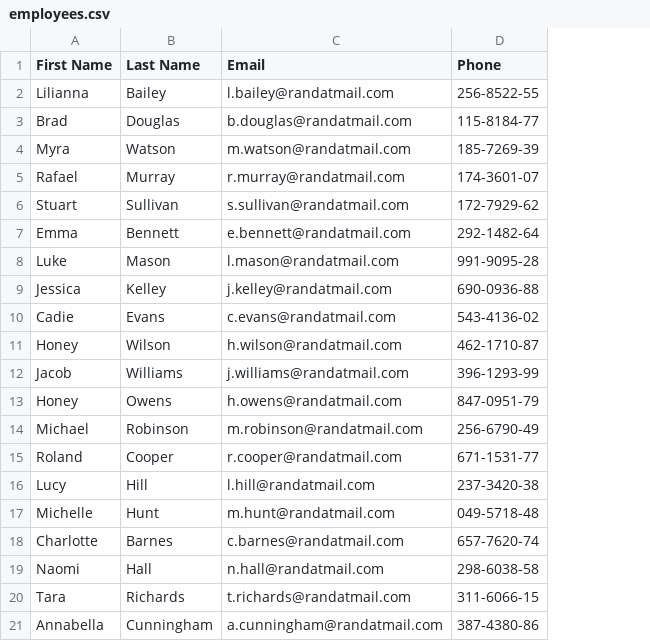
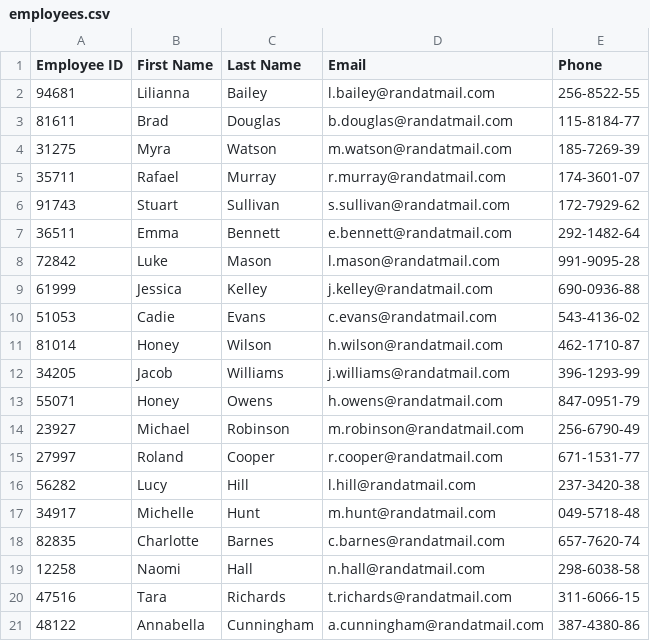
Before and after one commit to LydiaDoza/IntroToPrivacyProject, a CSV file: employees.csv, drawn as a sheet; the diff names each change by its address in the sheet, - before the commit and + after, or states it on an @@ line.

Commit message:
Many updates
Updated employee.csv to have IDs and schema to reflect. This was so it can link with entity_id like the comments mentioned. Added section headers to make the file more readable and alphabetized the delectations. Also updated random_employee() to get the employee_id for the entitiy_id.

```diff
--- a/employees.csv
+++ b/employees.csv
+column A (Employee ID), rows 2-21: 94681 | 81611 | 31275 | 35711 | 91743 | 36511 | 72842 | 61999 | 51053 | 81014 | 34205 | 55071 | 23927 | 27997 | 56282 | 34917 | 82835 | 12258 | 47516 | 48122
```
Also changed, not shown: 1 other file.
